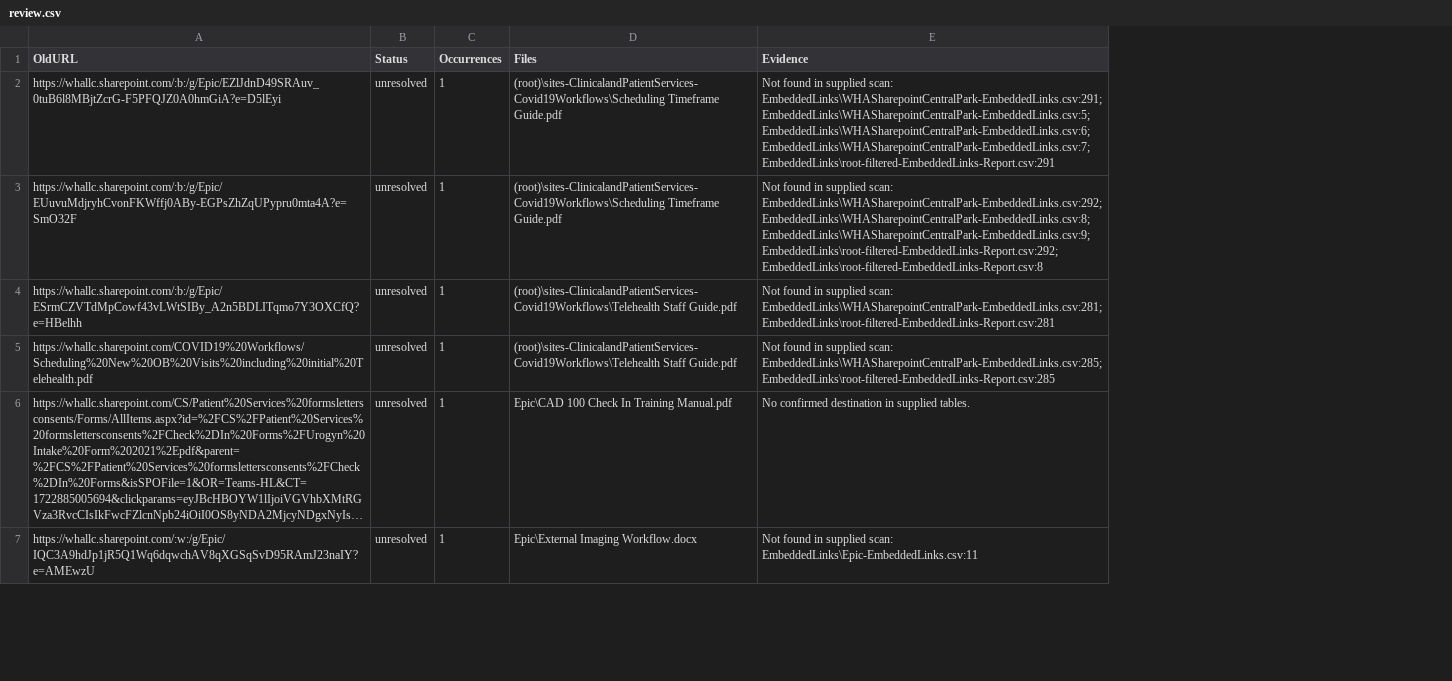
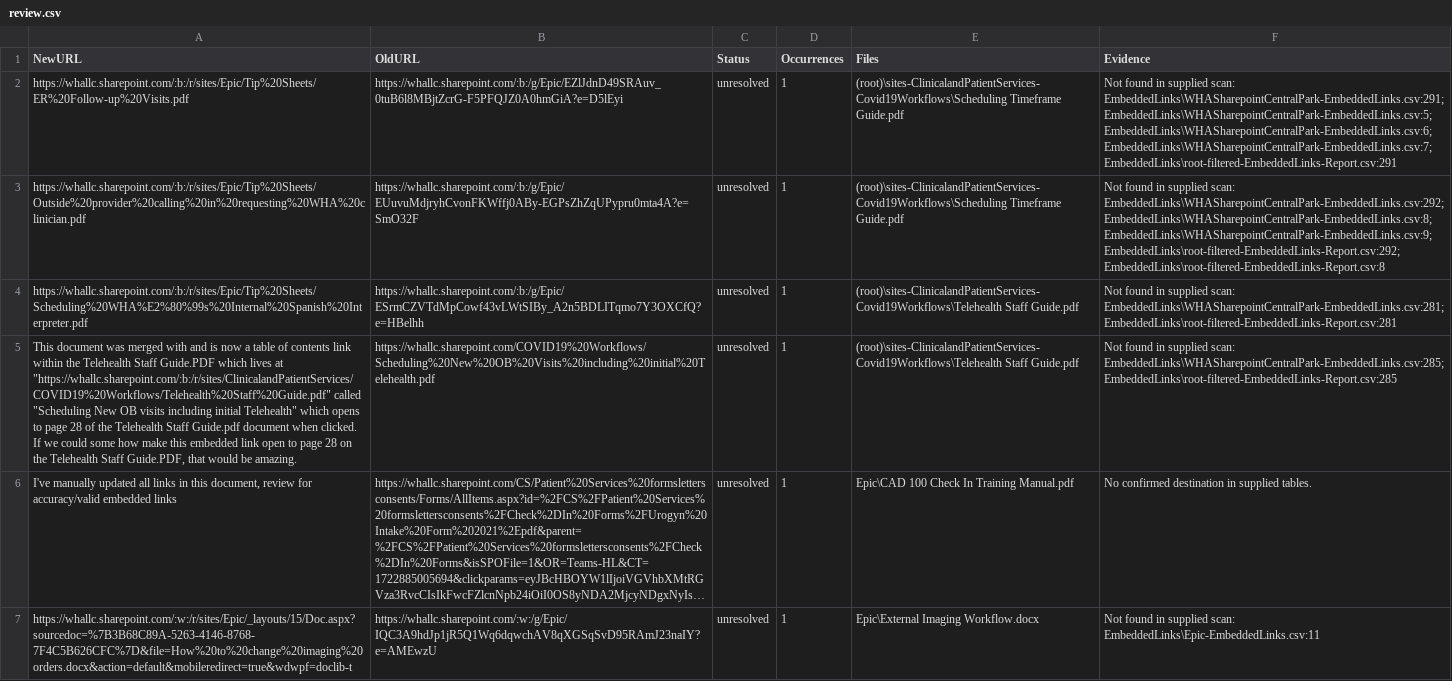
Before and after one commit to the-green-shell-sniper/SharePoint-Revamp, a CSV file: LinkRemediationRuns/live-followup-verified-20261018/review.csv, drawn as a sheet; only a part is shown; long unchanged cells end in …; the diff names each change by its address in the sheet, - before the commit and + after, or states it on an @@ line.

Commit message:
automated link updates as much as possible for go live tomorrow

```diff
--- a/LinkRemediationRuns/live-followup-verified-20261018/review.csv
+++ b/LinkRemediationRuns/live-followup-verified-20261018/review.csv
+column A (NewURL), rows 2-7: https://whallc.sharepoint.com/:b:/r/sites/Epic/Tip%20Sheets/ER%20Follow-up%20Visits.pdf | https://whallc.sharepoint.com/:b:/r/sites/Epic/Tip%20Sheets/Outside%20provider%20calling%20in%20requesting%20WHA%20clinician.pdf | https://whallc.sharepoint.com/:b:/r/sites/Epic/Tip%20Sheets/Scheduling%20WHA%E2%80%99s%20Internal%20Spanish%20Interpreter.pdf | This document was merged with and is now a table of contents link within the Telehealth Staff Guide.PDF which lives at "https://whallc.sharepoint.com/:b:/r/sites/ClinicalandPatientServices/COVID19%20Workflows/Telehealth%20Staff%20Guide.pdf" called "Scheduling New OB visits including initial Telehealth" which opens to page 28 of the Telehealth Staff Guide.pdf document when clicked. If we could some how make this embedded link open to page 28 on the Telehealth Staff Guide.PDF, that would be amazing. | I've manually updated all links in this document, review for accuracy/valid embedded links | https://whallc.sharepoint.com/:w:/r/sites/Epic/_layouts/15/Doc.aspx?sourcedoc=%7B3B68C89A-5263-4146-8768-7F4C5B626CFC%7D&file=How%20to%20change%20imaging%20orders.docx&action=default&mobileredirect=true&wdwpf=doclib-t
```
Also changed, not shown: 1 other file.
